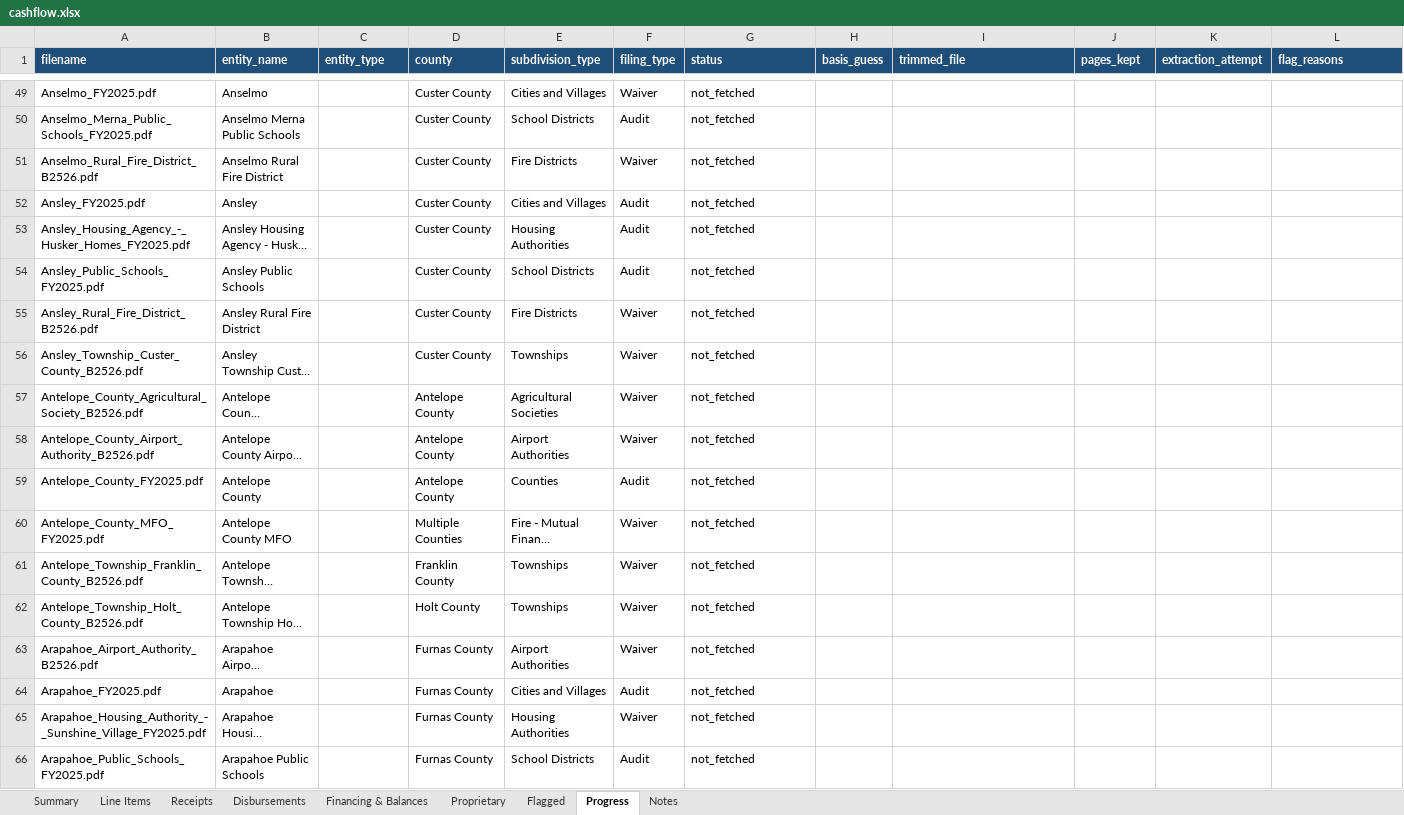
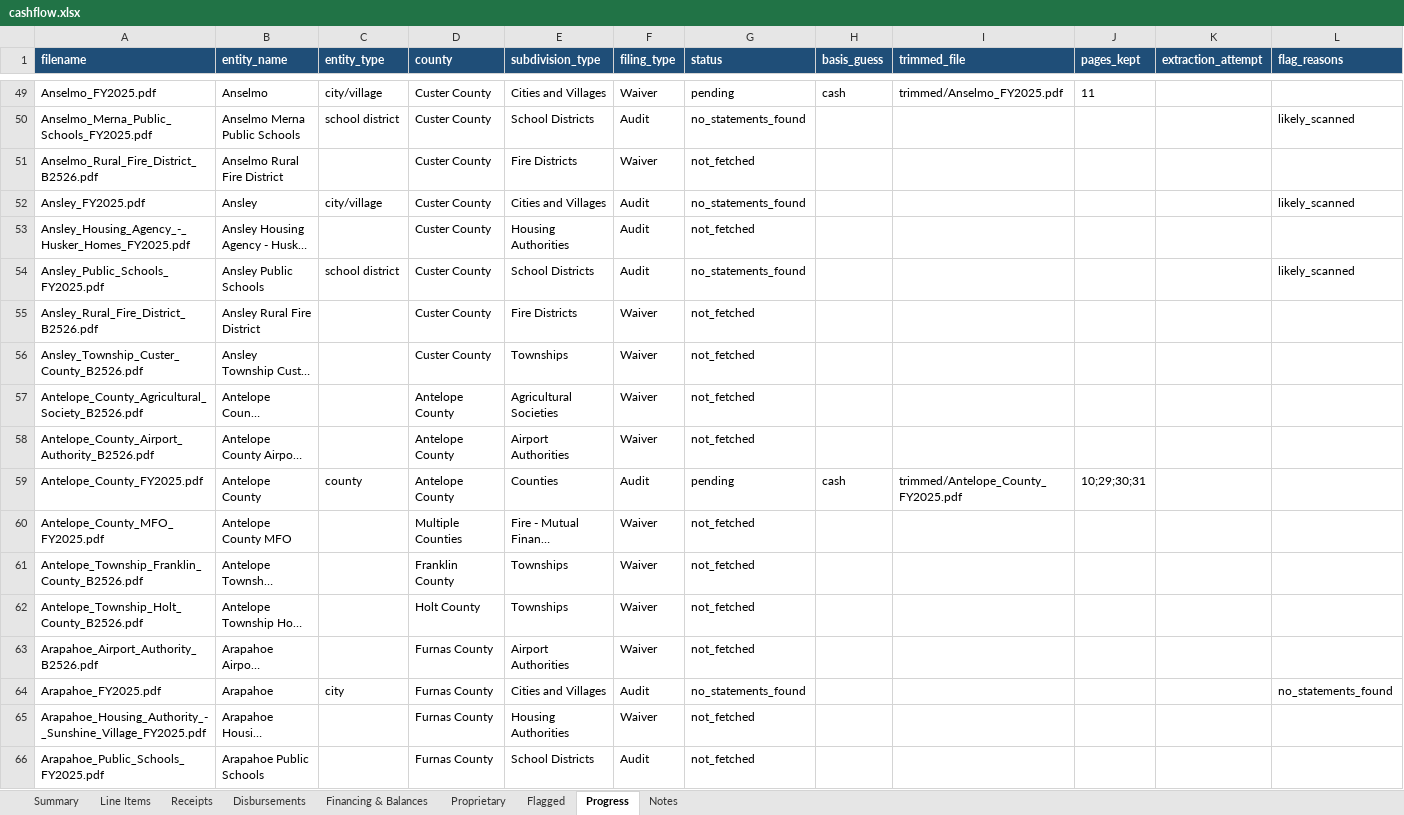
Before and after one commit to trltrl12/Nebraska-Audit, an Excel workbook: output/cashflow.xlsx, sheet Progress, drawn as a sheet; only a part is shown, gaps mark what is left out; long unchanged cells end in …; values as stored, in another font and other column widths than the file's, no borders; the diff covers the shown part only; the diff names each change by its address in the sheet, - before the commit and + after, or states it on an @@ line.

```diff
--- a/output/cashflow.xlsx (sheet Progress)
+++ b/output/cashflow.xlsx (sheet Progress)
-C49 (entity_type): (empty)
+C49 (entity_type): city/village
-G49 (status): not_fetched
+G49 (status): pending
-H49 (basis_guess): (empty)
+H49 (basis_guess): cash
-I49 (trimmed_file): (empty)
+I49 (trimmed_file): trimmed/Anselmo_FY2025.pdf
-J49 (pages_kept): (empty)
+J49 (pages_kept): 11
-C50 (entity_type): (empty)
+C50 (entity_type): school district
-G50 (status): not_fetched
+G50 (status): no_statements_found
-L50 (flag_reasons): (empty)
+L50 (flag_reasons): likely_scanned
-C52 (entity_type): (empty)
+C52 (entity_type): city/village
-G52 (status): not_fetched
+G52 (status): no_statements_found
-L52 (flag_reasons): (empty)
+L52 (flag_reasons): likely_scanned
-C54 (entity_type): (empty)
+C54 (entity_type): school district
-G54 (status): not_fetched
+G54 (status): no_statements_found
-L54 (flag_reasons): (empty)
+L54 (flag_reasons): likely_scanned
-C59 (entity_type): (empty)
+C59 (entity_type): county
-G59 (status): not_fetched
+G59 (status): pending
-H59 (basis_guess): (empty)
+H59 (basis_guess): cash
-I59 (trimmed_file): (empty)
+I59 (trimmed_file): trimmed/Antelope_County_FY2025.pdf
-J59 (pages_kept): (empty)
+J59 (pages_kept): 10;29;30;31
-C64 (entity_type): (empty)
+C64 (entity_type): city
-G64 (status): not_fetched
+G64 (status): no_statements_found
-L64 (flag_reasons): (empty)
+L64 (flag_reasons): no_statements_found
```
Also changed, not shown: 77 edited cells elsewhere in this sheet, 14 other files.
